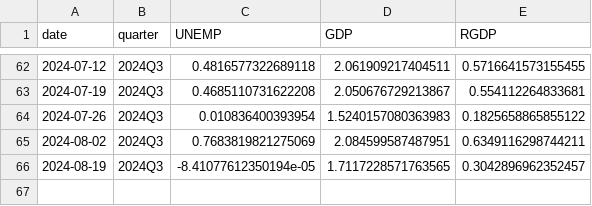
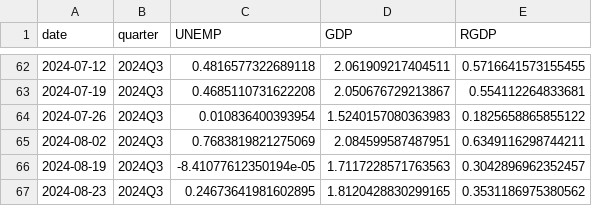
Before and after one commit to coderaanalytics-models/SA-Nowcast, a CSV file: nowcast/nowcast.csv, drawn as a sheet; only a part is shown, gaps mark what is left out.

```diff
--- a/nowcast/nowcast.csv
+++ b/nowcast/nowcast.csv
@@ -65,2 +65,3 @@ date,quarter,UNEMP,GDP,RGDP
 2024-08-02,2024Q3,0.7683819821275069,2.084599587487951,0.6349116298744211
-2024-08-19,2024Q3,-8.41077612350194e-05,1.7117228571763565,0.3042896962352457
+2024-08-19,2024Q3,-8.41077612350194e-05,1.7117228571763563,0.3042896962352457
+2024-08-23,2024Q3,0.24673641981602895,1.8120428830299165,0.3531186975380562
```
Also changed, not shown: nowcast/gdp.csv, nowcast/gdp_logdiff.csv, 1 other file.
